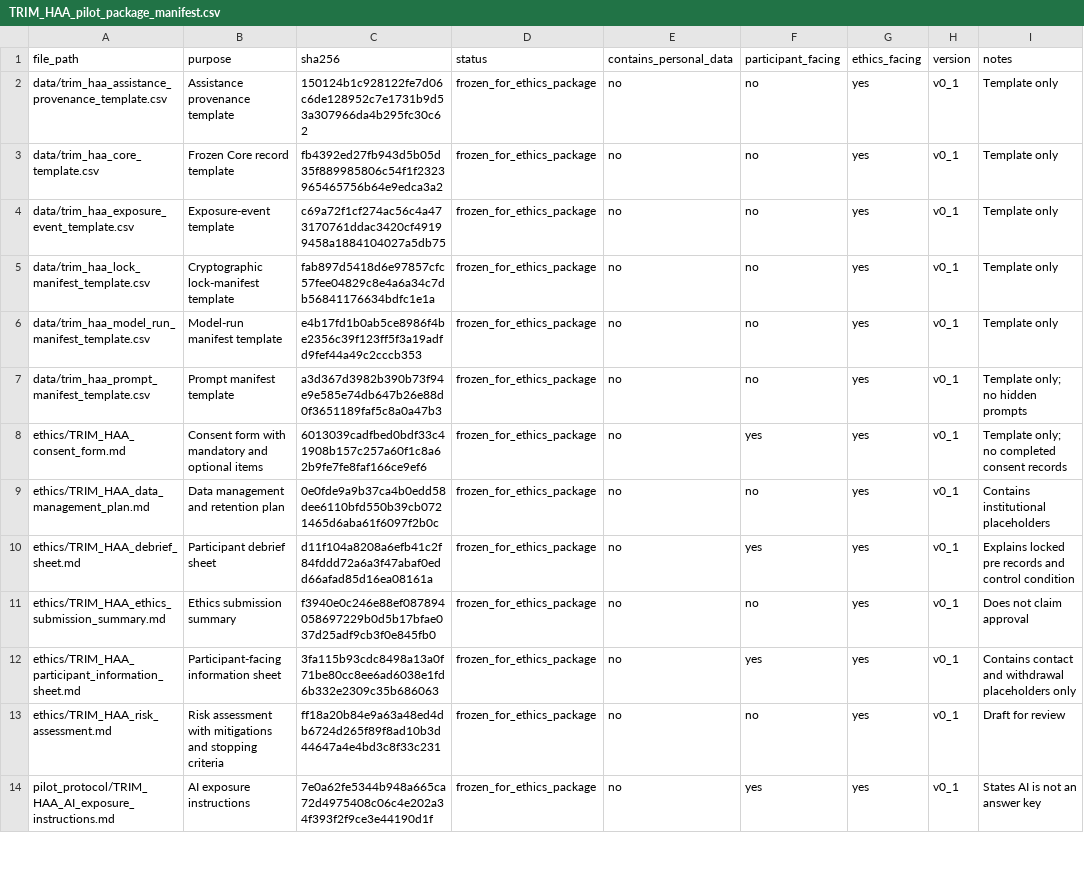
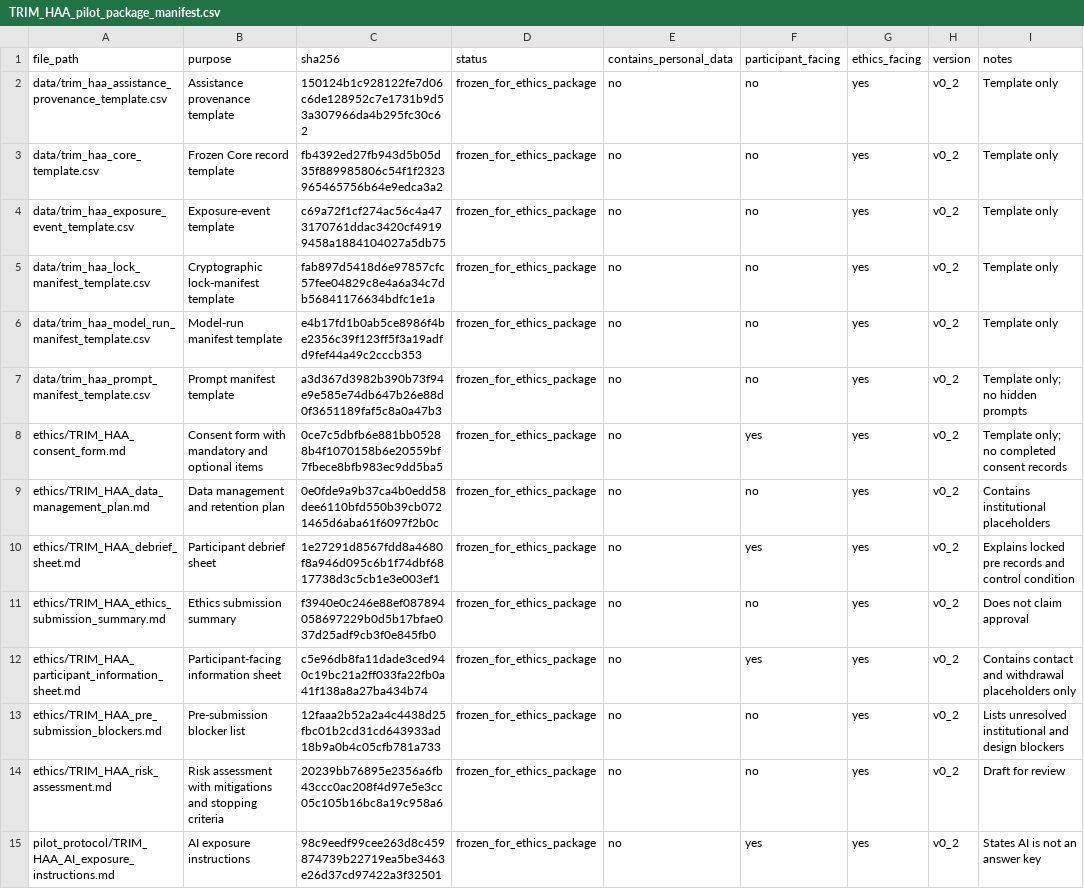
Before and after one commit to ZhijiWang/TRIM, a CSV file: pilot_protocol/TRIM_HAA_pilot_package_manifest.csv, drawn as a sheet; only a part is shown; the diff covers the shown part only.

```diff
--- a/pilot_protocol/TRIM_HAA_pilot_package_manifest.csv
+++ b/pilot_protocol/TRIM_HAA_pilot_package_manifest.csv
@@ -1,14 +1,15 @@
 file_path,purpose,sha256,status,contains_personal_data,participant_facing,ethics_facing,version,notes
-data/trim_haa_assistance_provenance_template.csv,Assistance provenance template,150124b1c928122fe7d06c6de128952c7e1731b9d53a307966da4b295fc30c62,frozen_for_ethics_package,no,no,yes,v0_1,Template only
-data/trim_haa_core_template.csv,Frozen Core record template,fb4392ed27fb943d5b05d35f889985806c54f1f2323965465756b64e9edca3a2,frozen_for_ethics_package,no,no,yes,v0_1,Template only
-data/trim_haa_exposure_event_template.csv,Exposure-event template,c69a72f1cf274ac56c4a473170761ddac3420cf49199458a1884104027a5db75,frozen_for_ethics_package,no,no,yes,v0_1,Template only
-data/trim_haa_lock_manifest_template.csv,Cryptographic lock-manifest template,fab897d5418d6e97857cfc57fee04829c8e4a6a34c7db56841176634bdfc1e1a,frozen_for_ethics_package,no,no,yes,v0_1,Template only
-data/trim_haa_model_run_manifest_template.csv,Model-run manifest template,e4b17fd1b0ab5ce8986f4be2356c39f123ff5f3a19adfd9fef44a49c2cccb353,frozen_for_ethics_package,no,no,yes,v0_1,Template only
-data/trim_haa_prompt_manifest_template.csv,Prompt manifest template,a3d367d3982b390b73f94e9e585e74db647b26e88d0f3651189faf5c8a0a47b3,frozen_for_ethics_package,no,no,yes,v0_1,Template only; no hidden prompts
-ethics/TRIM_HAA_consent_form.md,Consent form with mandatory and optional items,6013039cadfbed0bdf33c41908b157c257a60f1c8a62b9fe7fe8faf166ce9ef6,frozen_for_ethics_package,no,yes,yes,v0_1,Template only; no completed consent records
-ethics/TRIM_HAA_data_management_plan.md,Data management and retention plan,0e0fde9a9b37ca4b0edd58dee6110bfd550b39cb0721465d6aba61f6097f2b0c,frozen_for_ethics_package,no,no,yes,v0_1,Contains institutional placeholders
-ethics/TRIM_HAA_debrief_sheet.md,Participant debrief sheet,d11f104a8208a6efb41c2f84fddd72a6a3f47abaf0edd66afad85d16ea08161a,frozen_for_ethics_package,no,yes,yes,v0_1,Explains locked pre records and control condition
-ethics/TRIM_HAA_ethics_submission_summary.md,Ethics submission summary,f3940e0c246e88ef087894058697229b0d5b17bfae037d25adf9cb3f0e845fb0,frozen_for_ethics_package,no,no,yes,v0_1,Does not claim approval
-ethics/TRIM_HAA_participant_information_sheet.md,Participant-facing information sheet,3fa115b93cdc8498a13a0f71be80cc8ee6ad6038e1fd6b332e2309c35b686063,frozen_for_ethics_package,no,yes,yes,v0_1,Contains contact and withdrawal placeholders only
-ethics/TRIM_HAA_risk_assessment.md,Risk assessment with mitigations and stopping criteria,ff18a20b84e9a63a48ed4db6724d265f89f8ad10b3d44647a4e4bd3c8f33c231,frozen_for_ethics_package,no,no,yes,v0_1,Draft for review
-pilot_protocol/TRIM_HAA_AI_exposure_instructions.md,AI exposure instructions,7e0a62fe5344b948a665ca72d4975408c06c4e202a34f393f2f9ce3e44190d1f,frozen_for_ethics_package,no,yes,yes,v0_1,States AI is not an answer key
+data/trim_haa_assistance_provenance_template.csv,Assistance provenance template,150124b1c928122fe7d06c6de128952c7e1731b9d53a307966da4b295fc30c62,frozen_for_ethics_package,no,no,yes,v0_2,Template only
+data/trim_haa_core_template.csv,Frozen Core record template,fb4392ed27fb943d5b05d35f889985806c54f1f2323965465756b64e9edca3a2,frozen_for_ethics_package,no,no,yes,v0_2,Template only
+data/trim_haa_exposure_event_template.csv,Exposure-event template,c69a72f1cf274ac56c4a473170761ddac3420cf49199458a1884104027a5db75,frozen_for_ethics_package,no,no,yes,v0_2,Template only
+data/trim_haa_lock_manifest_template.csv,Cryptographic lock-manifest template,fab897d5418d6e97857cfc57fee04829c8e4a6a34c7db56841176634bdfc1e1a,frozen_for_ethics_package,no,no,yes,v0_2,Template only
+data/trim_haa_model_run_manifest_template.csv,Model-run manifest template,e4b17fd1b0ab5ce8986f4be2356c39f123ff5f3a19adfd9fef44a49c2cccb353,frozen_for_ethics_package,no,no,yes,v0_2,Template only
+data/trim_haa_prompt_manifest_template.csv,Prompt manifest template,a3d367d3982b390b73f94e9e585e74db647b26e88d0f3651189faf5c8a0a47b3,frozen_for_ethics_package,no,no,yes,v0_2,Template only; no hidden prompts
+ethics/TRIM_HAA_consent_form.md,Consent form with mandatory and optional items,0ce7c5dbfb6e881bb05288b4f1070158b6e20559bf7fbece8bfb983ec9dd5ba5,frozen_for_ethics_package,no,yes,yes,v0_2,Template only; no completed consent records
+ethics/TRIM_HAA_data_management_plan.md,Data management and retention plan,0e0fde9a9b37ca4b0edd58dee6110bfd550b39cb0721465d6aba61f6097f2b0c,frozen_for_ethics_package,no,no,yes,v0_2,Contains institutional placeholders
+ethics/TRIM_HAA_debrief_sheet.md,Participant debrief sheet,1e27291d8567fdd8a4680f8a946d095c6b1f74dbf6817738d3c5cb1e3e003ef1,frozen_for_ethics_package,no,yes,yes,v0_2,Explains locked pre records and control condition
+ethics/TRIM_HAA_ethics_submission_summary.md,Ethics submission summary,f3940e0c246e88ef087894058697229b0d5b17bfae037d25adf9cb3f0e845fb0,frozen_for_ethics_package,no,no,yes,v0_2,Does not claim approval
+ethics/TRIM_HAA_participant_information_sheet.md,Participant-facing information sheet,c5e96db8fa11dade3ced940c19bc21a2ff033fa22fb0a41f138a8a27ba434b74,frozen_for_ethics_package,no,yes,yes,v0_2,Contains contact and withdrawal placeholders only
+ethics/TRIM_HAA_pre_submission_blockers.md,Pre-submission blocker list,12faaa2b52a2a4c4438d25fbc01b2cd31cd643933ad18b9a0b4c05cfb781a733,frozen_for_ethics_package,no,no,yes,v0_2,Lists unresolved institutional and design blockers
+ethics/TRIM_HAA_risk_assessment.md,Risk assessment with mitigations and stopping criteria,20239bb76895e2356a6fb43ccc0ac208f4d97e5e3cc05c105b16bc8a19c958a6,frozen_for_ethics_package,no,no,yes,v0_2,Draft for review
+pilot_protocol/TRIM_HAA_AI_exposure_instructions.md,AI exposure instructions,98c9eedf99cee263d8c459874739b22719ea5be3463e26d37cd97422a3f32501,frozen_for_ethics_package,no,yes,yes,v0_2,States AI is not an answer key
```
Also changed, not shown: 5 added rows and 27 edited cells elsewhere in this file, pilot_protocol/TRIM_HAA_pilot_data_dictionary.csv, 26 other files.
